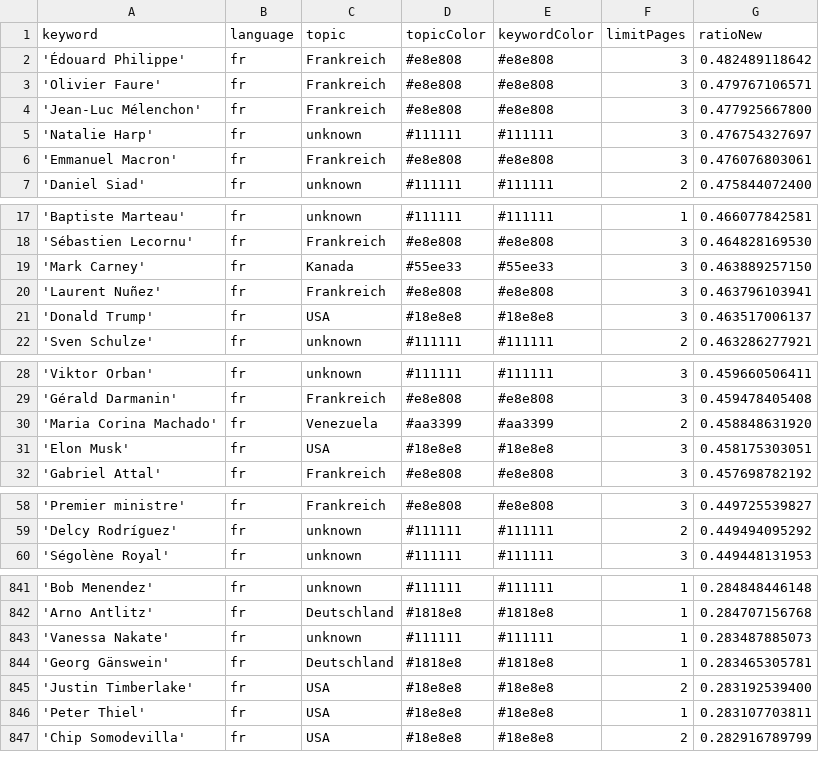
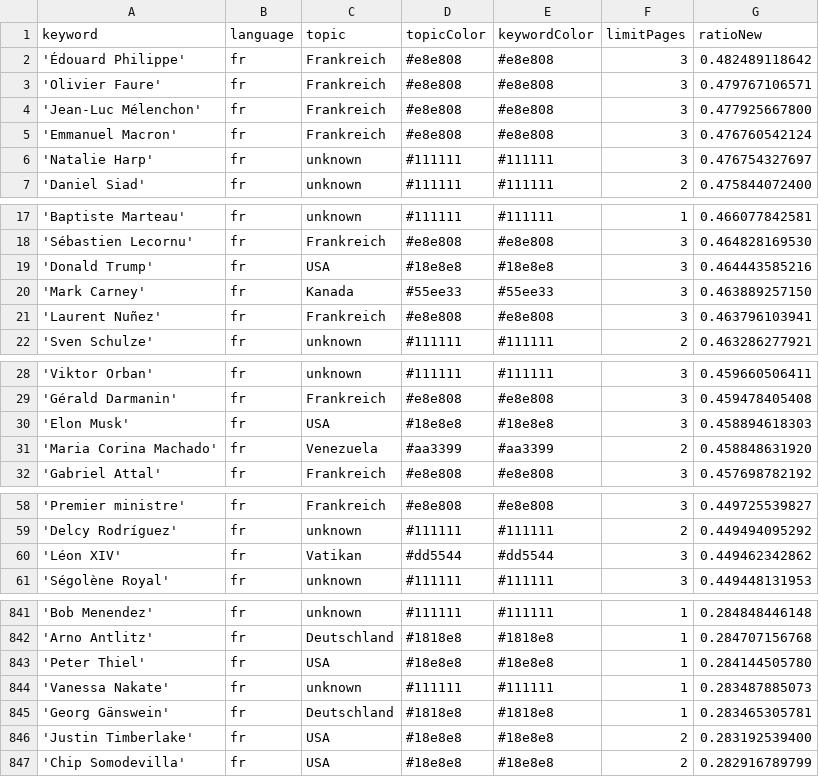
Before and after one commit to JoPhi24-news/gensChuchoter, a CSV file: keywords.csv, drawn as a sheet; only a part is shown, gaps mark what is left out; removed rows and columns are numbered as before the commit, all else as after; the diff covers the shown part only; the diff names each change by its address in the sheet, - before the commit and + after, or states it on an @@ line.

```diff
--- a/keywords.csv
+++ b/keywords.csv
+row 5: 'Emmanuel Macron' | fr | Frankreich | #e8e808 | #e8e808 | 3 | 0.476760542124
-row 6: 'Emmanuel Macron' | fr | Frankreich | #e8e808 | #e8e808 | 3 | 0.476076803061
+row 19: 'Donald Trump' | fr | USA | #18e8e8 | #18e8e8 | 3 | 0.464443585216
-row 21: 'Donald Trump' | fr | USA | #18e8e8 | #18e8e8 | 3 | 0.463517006137
+row 30: 'Elon Musk' | fr | USA | #18e8e8 | #18e8e8 | 3 | 0.458894618303
-row 31: 'Elon Musk' | fr | USA | #18e8e8 | #18e8e8 | 3 | 0.458175303051
+row 60: 'Léon XIV' | fr | Vatikan | #dd5544 | #dd5544 | 3 | 0.449462342862
+row 843: 'Peter Thiel' | fr | USA | #18e8e8 | #18e8e8 | 1 | 0.284144505780
-row 846: 'Peter Thiel' | fr | USA | #18e8e8 | #18e8e8 | 1 | 0.283107703811
```
Also changed, not shown: 1 removed row elsewhere in this file, 1 other file.
